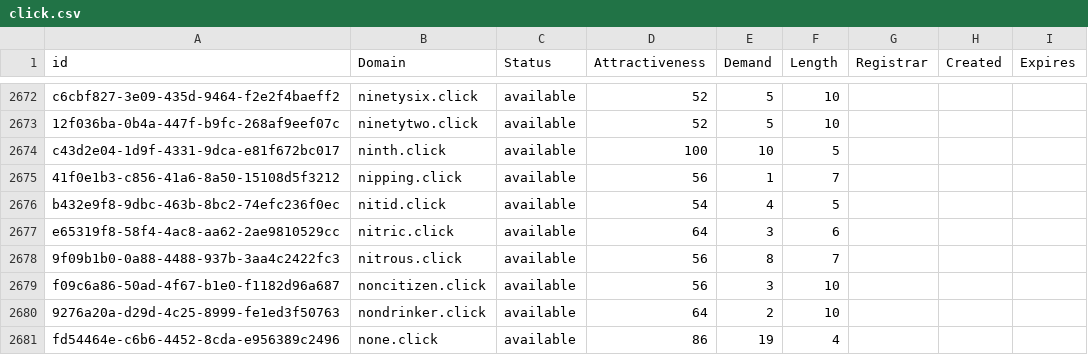
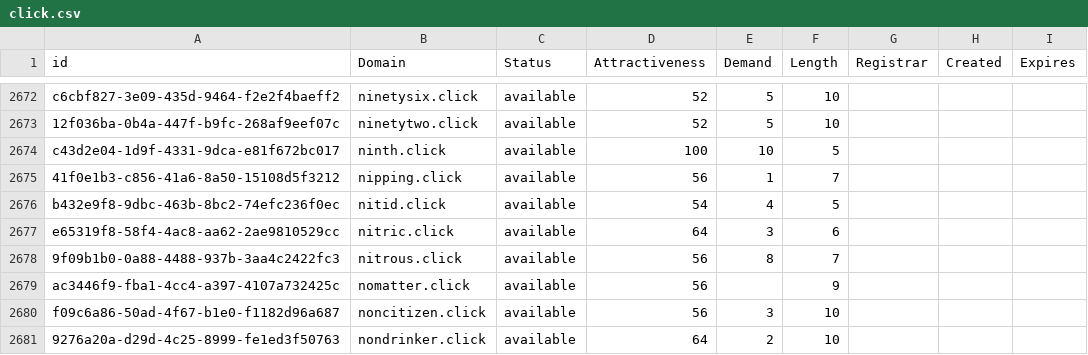
Before and after one commit to UniqueDomains/click-oneword-domains, a CSV file: click.csv, drawn as a sheet; only a part is shown, gaps mark what is left out; the shorter side is filled out with more unchanged rows.

Commit message:
Domains update

```diff
--- a/click.csv
+++ b/click.csv
@@ -2678,2 +2678,3 @@ e65319f8-58f4-4ac8-aa62-2ae9810529cc,nitric.click,available,64,3,6,,,
 9f09b1b0-0a88-4488-937b-3aa4c2422fc3,nitrous.click,available,56,8,7,,,
+ac3446f9-fba1-4cc4-a397-4107a732425c,nomatter.click,available,56,,9,,,
 f09c6a86-50ad-4f67-b1e0-f1182d96a687,noncitizen.click,available,56,3,10,,,
```
Also changed, not shown: 2 other files.
